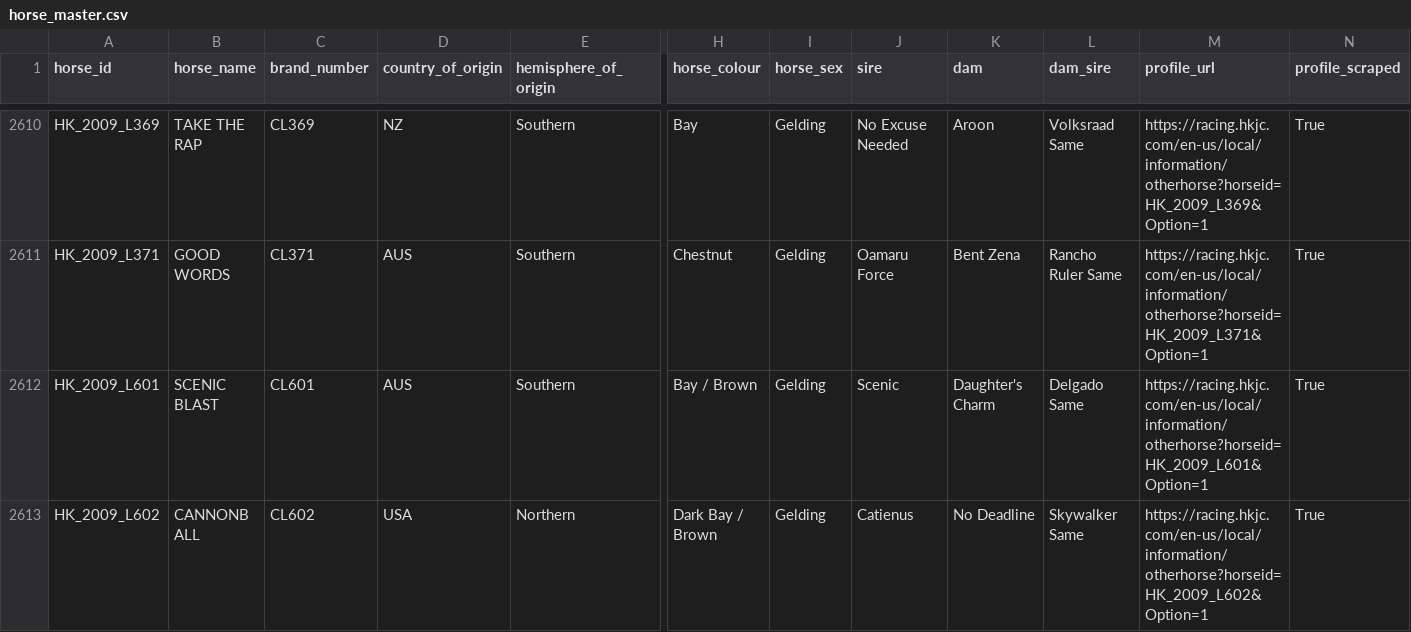
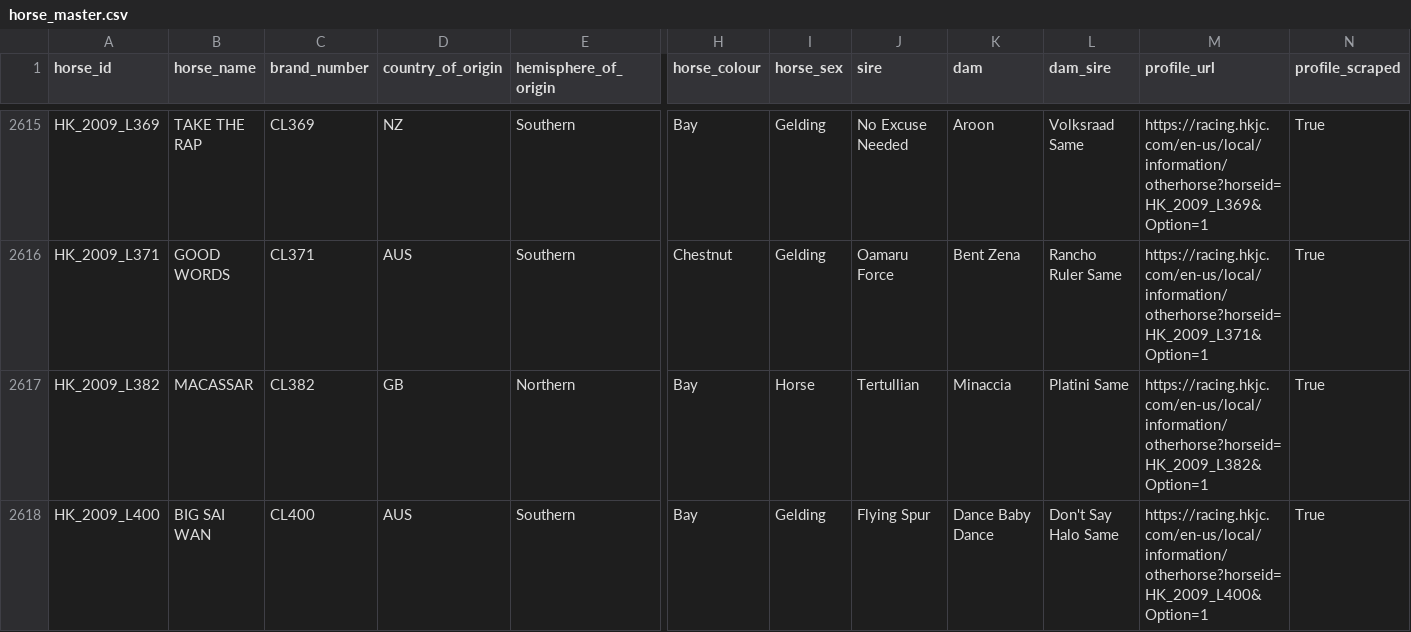
Before and after one commit to koungi/hkjc-results, a CSV file: results/horses/horse_master.csv, drawn as a sheet; only a part is shown, gaps mark what is left out; the shorter side is filled out with more unchanged rows; rows hold the shown columns only; the diff covers the shown part only; the diff names each change by its address in the sheet, - before the commit and + after, or states it on an @@ line.

```diff
--- a/results/horses/horse_master.csv
+++ b/results/horses/horse_master.csv
+row 2617: HK_2009_L382 | MACASSAR | CL382 | GB | Northern | Bay | Horse | Tertullian | Minaccia | Platini Same | https://racing.hkjc.com/en-us/local/information/otherhorse?horseid=HK_2009_L382&Option=1 | True
+row 2618: HK_2009_L400 | BIG SAI WAN | CL400 | AUS | Southern | Bay | Gelding | Flying Spur | Dance Baby Dance | Don't Say Halo Same | https://racing.hkjc.com/en-us/local/information/otherhorse?horseid=HK_2009_L400&Option=1 | True
```
Also changed, not shown: 6 added rows elsewhere in this file, 2 other files.
